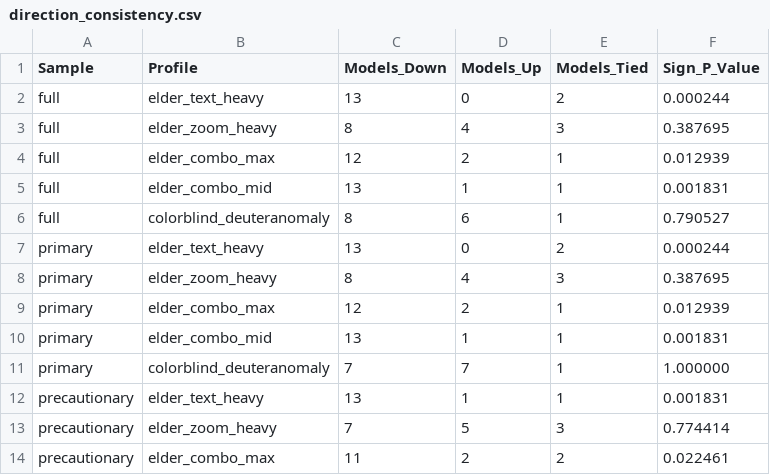
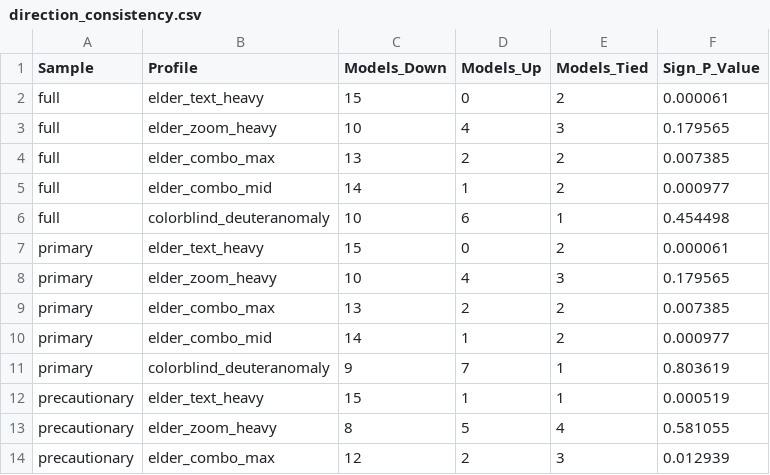
Before and after one commit to anfebladi/AccessGroundBench, a CSV file: outputs/dataset/analysis/vision_all/direction_consistency.csv, drawn as a sheet; only a part is shown; the diff covers the shown part only.

```diff
--- a/outputs/dataset/analysis/vision_all/direction_consistency.csv
+++ b/outputs/dataset/analysis/vision_all/direction_consistency.csv
@@ -1,14 +1,14 @@
 Sample,Profile,Models_Down,Models_Up,Models_Tied,Sign_P_Value
-full,elder_text_heavy,13,0,2,0.000244
-full,elder_zoom_heavy,8,4,3,0.387695
-full,elder_combo_max,12,2,1,0.012939
-full,elder_combo_mid,13,1,1,0.001831
-full,colorblind_deuteranomaly,8,6,1,0.790527
-primary,elder_text_heavy,13,0,2,0.000244
-primary,elder_zoom_heavy,8,4,3,0.387695
-primary,elder_combo_max,12,2,1,0.012939
-primary,elder_combo_mid,13,1,1,0.001831
-primary,colorblind_deuteranomaly,7,7,1,1.000000
-precautionary,elder_text_heavy,13,1,1,0.001831
-precautionary,elder_zoom_heavy,7,5,3,0.774414
-precautionary,elder_combo_max,11,2,2,0.022461
+full,elder_text_heavy,15,0,2,0.000061
+full,elder_zoom_heavy,10,4,3,0.179565
+full,elder_combo_max,13,2,2,0.007385
+full,elder_combo_mid,14,1,2,0.000977
+full,colorblind_deuteranomaly,10,6,1,0.454498
+primary,elder_text_heavy,15,0,2,0.000061
+primary,elder_zoom_heavy,10,4,3,0.179565
+primary,elder_combo_max,13,2,2,0.007385
+primary,elder_combo_mid,14,1,2,0.000977
+primary,colorblind_deuteranomaly,9,7,1,0.803619
+precautionary,elder_text_heavy,15,1,1,0.000519
+precautionary,elder_zoom_heavy,8,5,4,0.581055
+precautionary,elder_combo_max,12,2,3,0.012939
```
Also changed, not shown: 18 edited cells elsewhere in this file, outputs/dataset/analysis/vision_all/pooled_permutation_results.csv, 32 other files.
